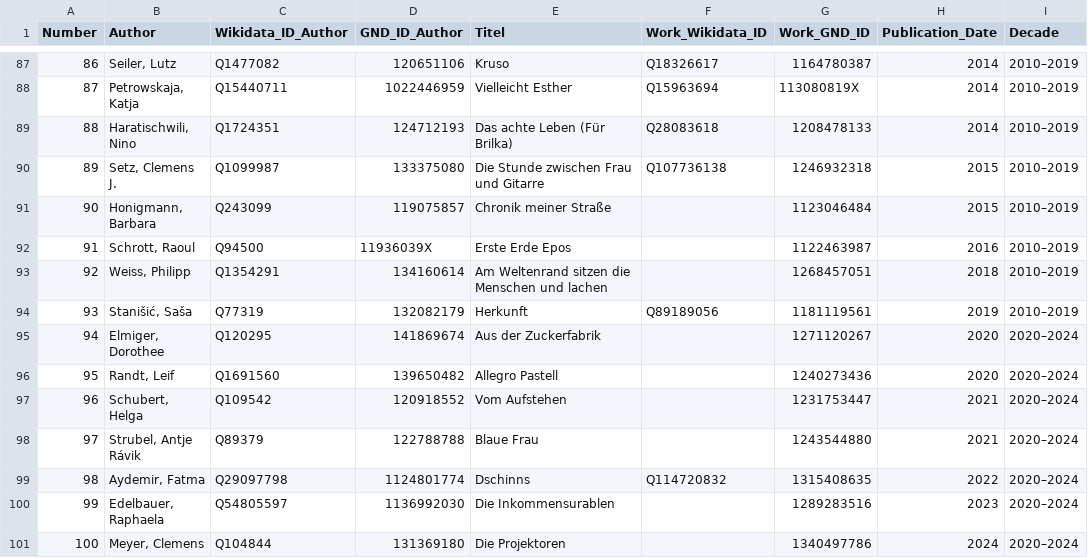
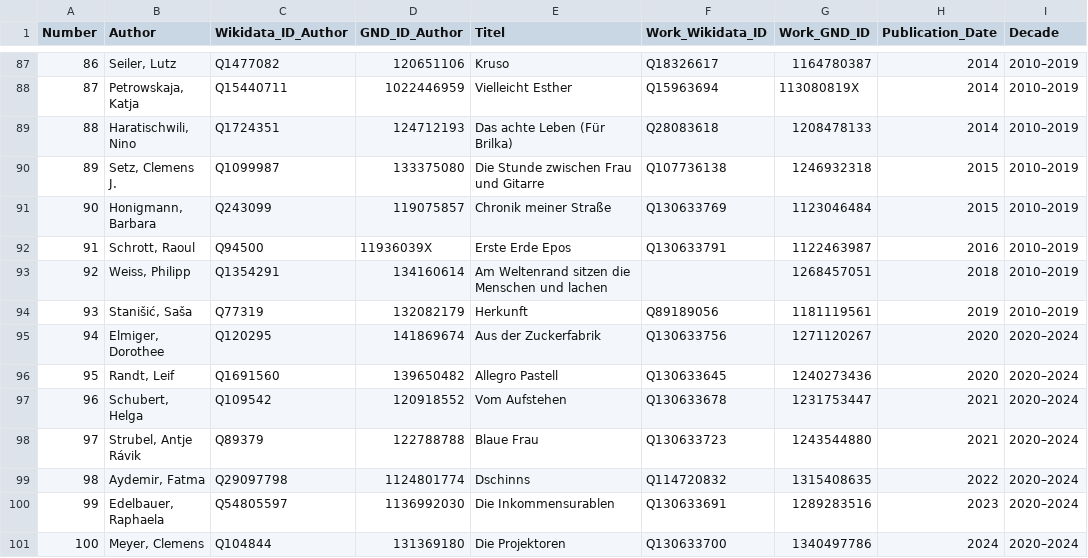
Before and after one commit to temporal-communities/spiegel-canon, a TSV file: SpiegelKanon.tsv, drawn as a sheet; only a part is shown, gaps mark what is left out; the diff names each change by its address in the sheet, - before the commit and + after, or states it on an @@ line.

Commit message:
add Wikidata IDs

```diff
--- a/SpiegelKanon.tsv
+++ b/SpiegelKanon.tsv
-F91 (Work_Wikidata_ID): (empty)
+F91 (Work_Wikidata_ID): Q130633769
-F92 (Work_Wikidata_ID): (empty)
+F92 (Work_Wikidata_ID): Q130633791
-F95 (Work_Wikidata_ID): (empty)
+F95 (Work_Wikidata_ID): Q130633756
-F96 (Work_Wikidata_ID): (empty)
+F96 (Work_Wikidata_ID): Q130633645
-F97 (Work_Wikidata_ID): (empty)
+F97 (Work_Wikidata_ID): Q130633678
-F98 (Work_Wikidata_ID): (empty)
+F98 (Work_Wikidata_ID): Q130633723
-F100 (Work_Wikidata_ID): (empty)
+F100 (Work_Wikidata_ID): Q130633691
-F101 (Work_Wikidata_ID): (empty)
+F101 (Work_Wikidata_ID): Q130633700
```
